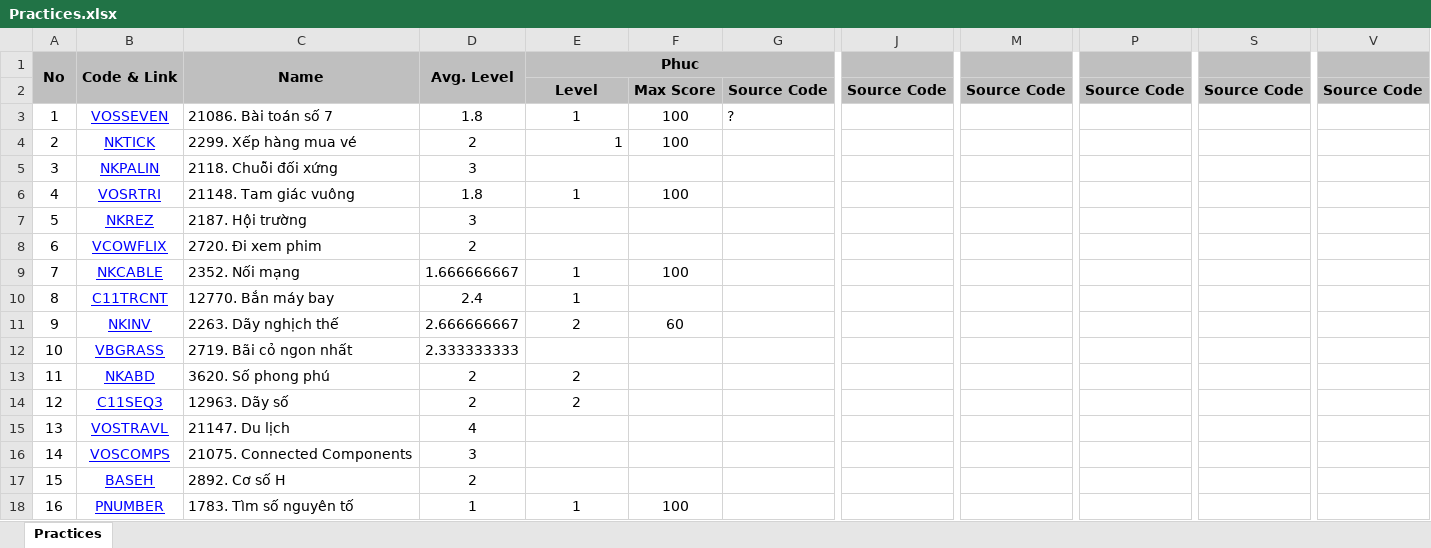
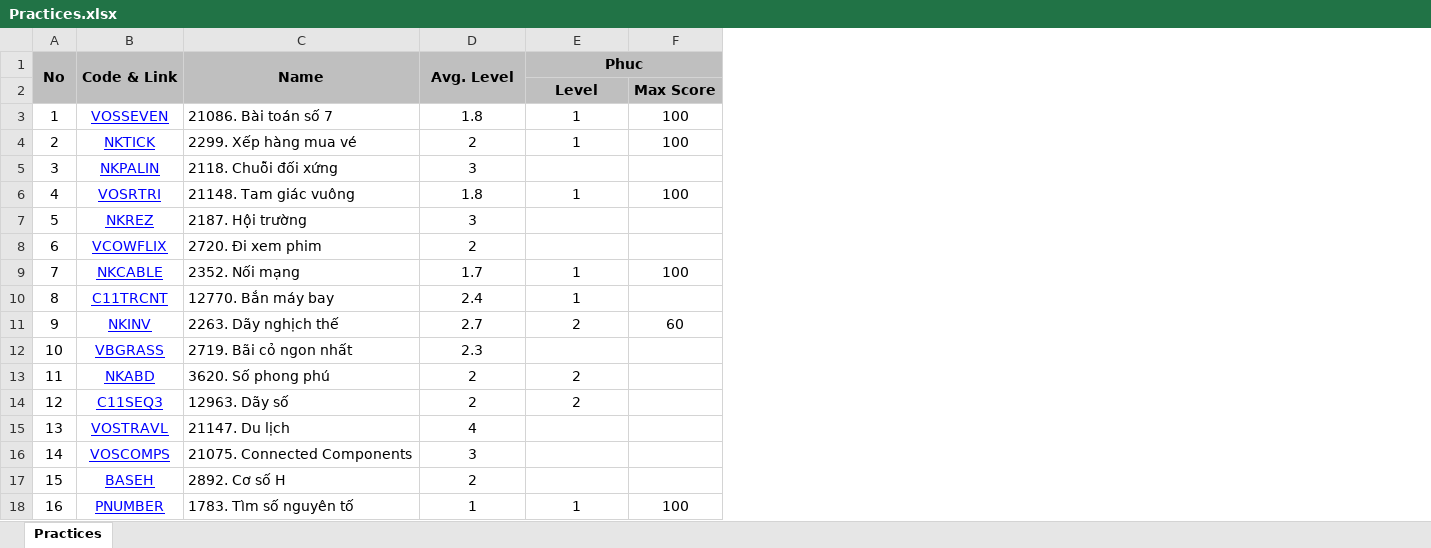
Before and after one commit to haminhngoc/Programming, an Excel workbook: Olympic-2014/Practices.xlsx, sheet Practices, drawn as a sheet; only a part is shown, gaps mark what is left out; values as stored, in another font and other column widths than the file's, no borders; the diff names each change by its address in the sheet, - before the commit and + after, or states it on an @@ line.

```diff
--- a/Olympic-2014/Practices.xlsx (sheet Practices)
+++ b/Olympic-2014/Practices.xlsx (sheet Practices)
@@ column G hidden, rows 2-3: Source Code | ? @@
@@ column J hidden, row 2: Source Code @@
@@ column M hidden, row 2: Source Code @@
@@ column P hidden, row 2: Source Code @@
@@ column S hidden, row 2: Source Code @@
@@ column V hidden, row 2: Source Code @@
-E4 alignment: right
+E4 alignment: center
-D9 (Avg. Level): 1.666666667
+D9 (Avg. Level): 1.7
-D11 (Avg. Level): 2.666666667
+D11 (Avg. Level): 2.7
-D12 (Avg. Level): 2.333333333
+D12 (Avg. Level): 2.3
```
Also changed, not shown: formulas that keep their value.
